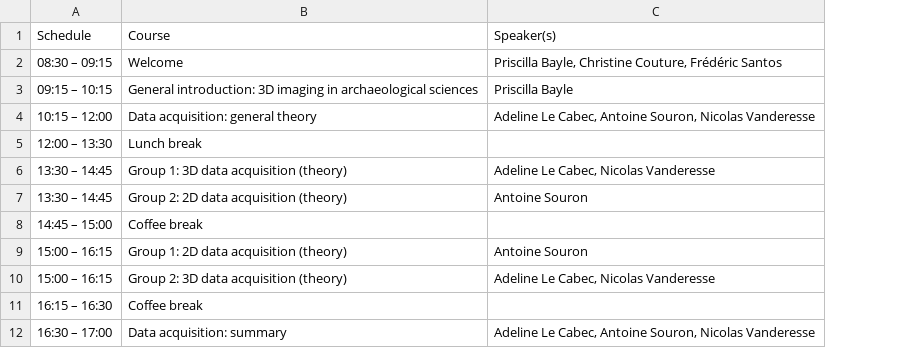
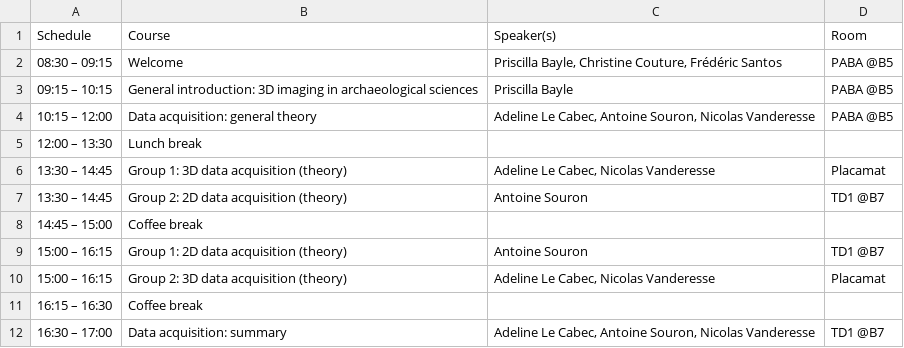
Before and after one commit to GradSchoolMorphoUB/website-gs-imaging-morpho, a CSV file: docs/schedule/day1.csv, drawn as a sheet; the diff names each change by its address in the sheet, - before the commit and + after, or states it on an @@ line.

```diff
--- a/docs/schedule/day1.csv
+++ b/docs/schedule/day1.csv
+column D (Room), rows 2-12: PABA @B5 | PABA @B5 | PABA @B5 |  | Placamat | TD1 @B7 |  | TD1 @B7 | Placamat |  | TD1 @B7
```
Also changed, not shown: docs/schedule/day3.csv, docs/schedule/day5.csv, 11 other files.
